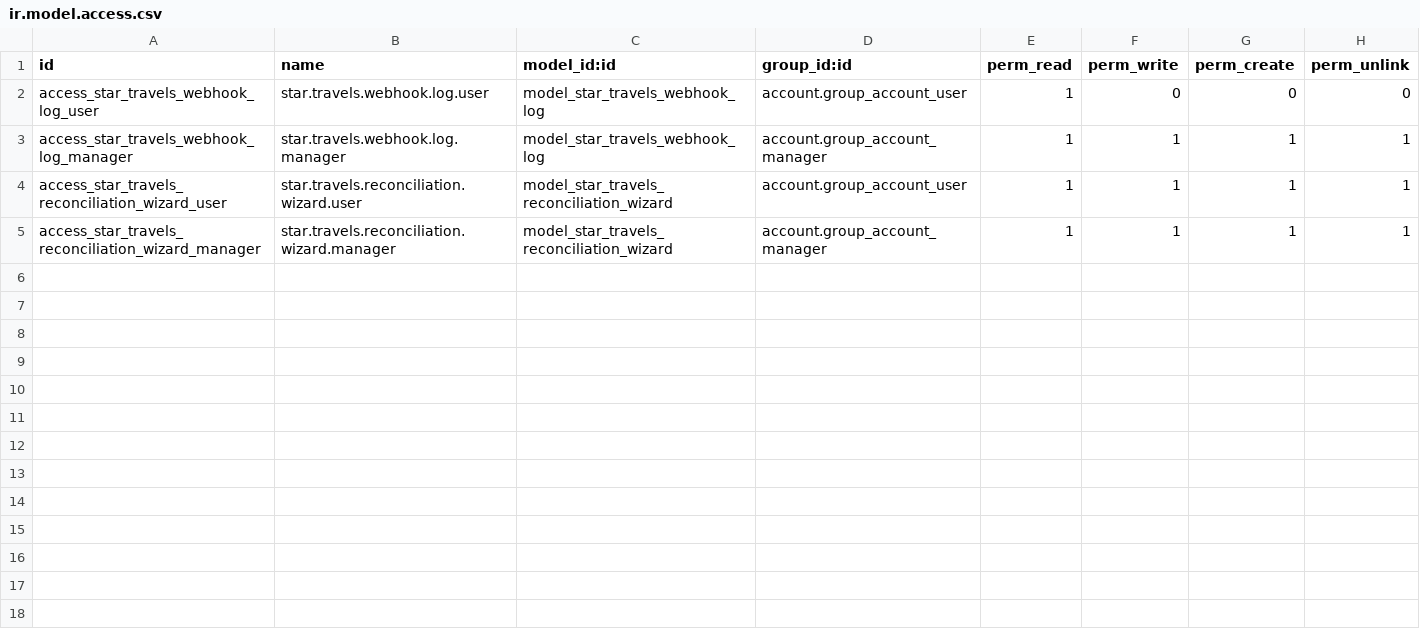
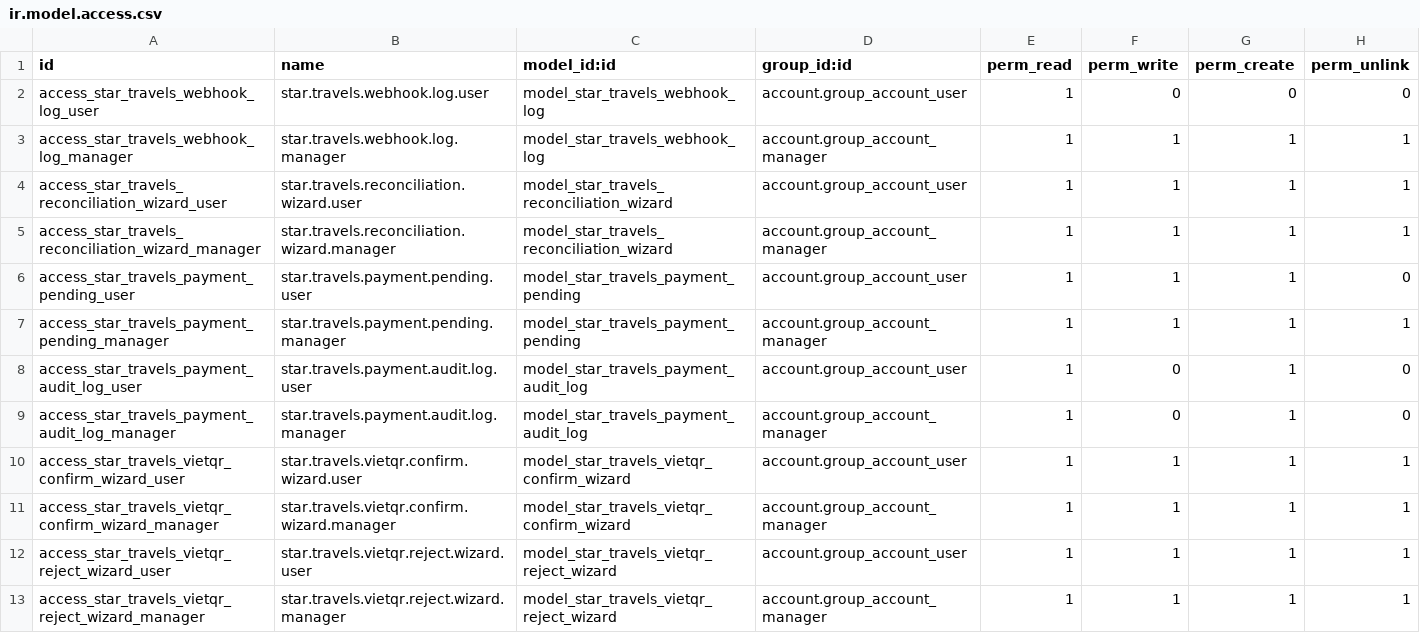
Before and after one commit to STAR-Trevaling/ERP, a CSV file: odoo_addons/star_travels_payment_sync/security/ir.model.access.csv, drawn as a sheet; the diff names each change by its address in the sheet, - before the commit and + after, or states it on an @@ line.

Commit message:
feat(vietqr): configure vietqr bank journal, cron monitor, and security rules

```diff
--- a/odoo_addons/star_travels_payment_sync/security/ir.model.access.csv
+++ b/odoo_addons/star_travels_payment_sync/security/ir.model.access.csv
+row 6: access_star_travels_payment_pending_user | star.travels.payment.pending.user | model_star_travels_payment_pending | account.group_account_user | 1 | 1 | 1 | 0
+row 7: access_star_travels_payment_pending_manager | star.travels.payment.pending.manager | model_star_travels_payment_pending | account.group_account_manager | 1 | 1 | 1 | 1
+row 8: access_star_travels_payment_audit_log_user | star.travels.payment.audit.log.user | model_star_travels_payment_audit_log | account.group_account_user | 1 | 0 | 1 | 0
+row 9: access_star_travels_payment_audit_log_manager | star.travels.payment.audit.log.manager | model_star_travels_payment_audit_log | account.group_account_manager | 1 | 0 | 1 | 0
+row 10: access_star_travels_vietqr_confirm_wizard_user | star.travels.vietqr.confirm.wizard.user | model_star_travels_vietqr_confirm_wizard | account.group_account_user | 1 | 1 | 1 | 1
+row 11: access_star_travels_vietqr_confirm_wizard_manager | star.travels.vietqr.confirm.wizard.manager | model_star_travels_vietqr_confirm_wizard | account.group_account_manager | 1 | 1 | 1 | 1
+row 12: access_star_travels_vietqr_reject_wizard_user | star.travels.vietqr.reject.wizard.user | model_star_travels_vietqr_reject_wizard | account.group_account_user | 1 | 1 | 1 | 1
+row 13: access_star_travels_vietqr_reject_wizard_manager | star.travels.vietqr.reject.wizard.manager | model_star_travels_vietqr_reject_wizard | account.group_account_manager | 1 | 1 | 1 | 1
```
Also changed, not shown: 3 other files.
